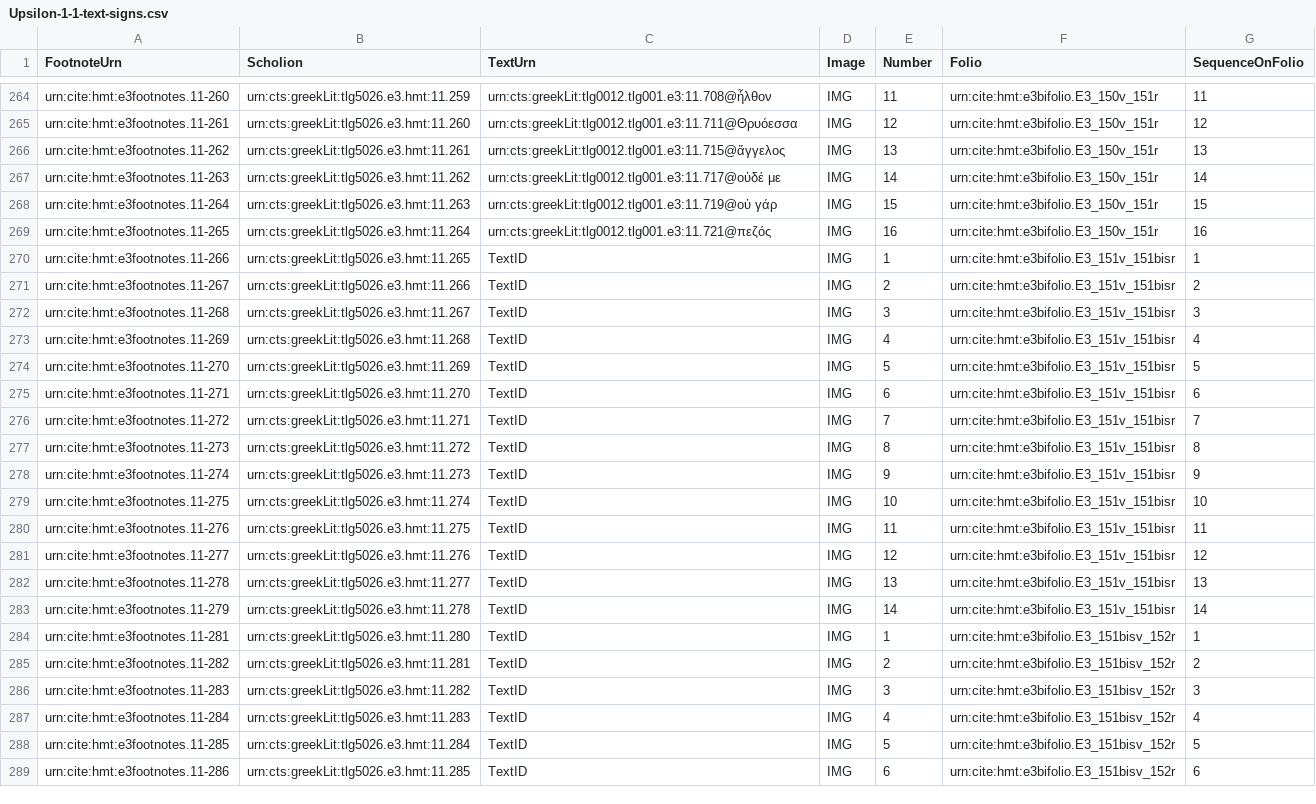
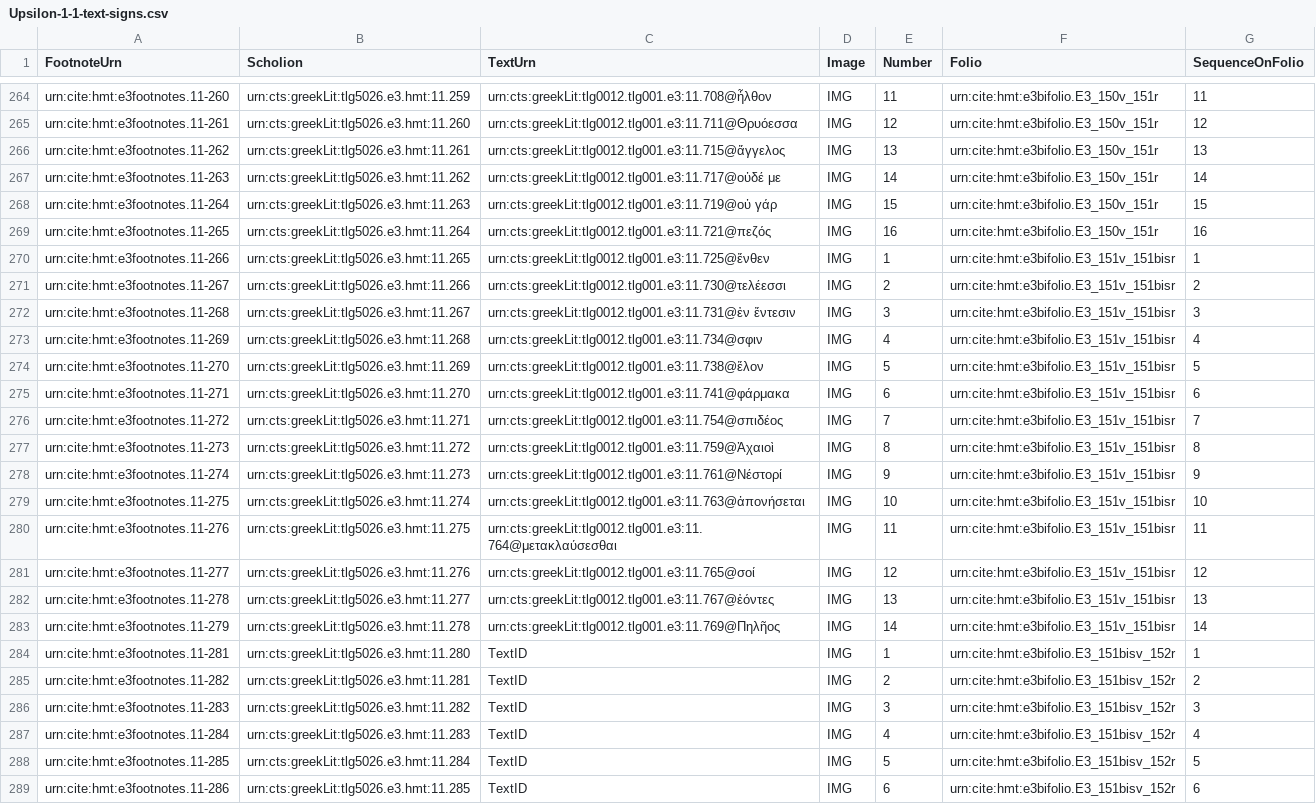
Before and after one commit to HCMID/closed-hmt-iliad11, a CSV file: Collections/data/Upsilon-1-1-text-signs.csv, drawn as a sheet; only a part is shown, gaps mark what is left out.

Commit message:
Update Upsilon-1-1-text-signs.csv
Text ids indexed up to 151v_151bisr

```diff
--- a/Collections/data/Upsilon-1-1-text-signs.csv
+++ b/Collections/data/Upsilon-1-1-text-signs.csv
@@ -269,16 +269,16 @@ urn:cite:hmt:e3footnotes.11-264,urn:cts:greekLit:tlg5026.e3.hmt:11.263,urn:cts:g
 urn:cite:hmt:e3footnotes.11-265,urn:cts:greekLit:tlg5026.e3.hmt:11.264,urn:cts:greekLit:tlg0012.tlg001.e3:11.721@πεζός,"IMG",16,urn:cite:hmt:e3bifolio.E3_150v_151r,16
-urn:cite:hmt:e3footnotes.11-266,urn:cts:greekLit:tlg5026.e3.hmt:11.265,TextID,"IMG",1,urn:cite:hmt:e3bifolio.E3_151v_151bisr,1
-urn:cite:hmt:e3footnotes.11-267,urn:cts:greekLit:tlg5026.e3.hmt:11.266,TextID,"IMG",2,urn:cite:hmt:e3bifolio.E3_151v_151bisr,2
-urn:cite:hmt:e3footnotes.11-268,urn:cts:greekLit:tlg5026.e3.hmt:11.267,TextID,"IMG",3,urn:cite:hmt:e3bifolio.E3_151v_151bisr,3
-urn:cite:hmt:e3footnotes.11-269,urn:cts:greekLit:tlg5026.e3.hmt:11.268,TextID,"IMG",4,urn:cite:hmt:e3bifolio.E3_151v_151bisr,4
-urn:cite:hmt:e3footnotes.11-270,urn:cts:greekLit:tlg5026.e3.hmt:11.269,TextID,"IMG",5,urn:cite:hmt:e3bifolio.E3_151v_151bisr,5
-urn:cite:hmt:e3footnotes.11-271,urn:cts:greekLit:tlg5026.e3.hmt:11.270,TextID,"IMG",6,urn:cite:hmt:e3bifolio.E3_151v_151bisr,6
-urn:cite:hmt:e3footnotes.11-272,urn:cts:greekLit:tlg5026.e3.hmt:11.271,TextID,"IMG",7,urn:cite:hmt:e3bifolio.E3_151v_151bisr,7
-urn:cite:hmt:e3footnotes.11-273,urn:cts:greekLit:tlg5026.e3.hmt:11.272,TextID,"IMG",8,urn:cite:hmt:e3bifolio.E3_151v_151bisr,8
-urn:cite:hmt:e3footnotes.11-274,urn:cts:greekLit:tlg5026.e3.hmt:11.273,TextID,"IMG",9,urn:cite:hmt:e3bifolio.E3_151v_151bisr,9
-urn:cite:hmt:e3footnotes.11-275,urn:cts:greekLit:tlg5026.e3.hmt:11.274,TextID,"IMG",10,urn:cite:hmt:e3bifolio.E3_151v_151bisr,10
-urn:cite:hmt:e3footnotes.11-276,urn:cts:greekLit:tlg5026.e3.hmt:11.275,TextID,"IMG",11,urn:cite:hmt:e3bifolio.E3_151v_151bisr,11
-urn:cite:hmt:e3footnotes.11-277,urn:cts:greekLit:tlg5026.e3.hmt:11.276,TextID,"IMG",12,urn:cite:hmt:e3bifolio.E3_151v_151bisr,12
-urn:cite:hmt:e3footnotes.11-278,urn:cts:greekLit:tlg5026.e3.hmt:11.277,TextID,"IMG",13,urn:cite:hmt:e3bifolio.E3_151v_151bisr,13
-urn:cite:hmt:e3footnotes.11-279,urn:cts:greekLit:tlg5026.e3.hmt:11.278,TextID,"IMG",14,urn:cite:hmt:e3bifolio.E3_151v_151bisr,14
+urn:cite:hmt:e3footnotes.11-266,urn:cts:greekLit:tlg5026.e3.hmt:11.265,urn:cts:greekLit:tlg0012.tlg001.e3:11.725@ἔνθεν,"IMG",1,urn:cite:hmt:e3bifolio.E3_151v_151bisr,1
+urn:cite:hmt:e3footnotes.11-267,urn:cts:greekLit:tlg5026.e3.hmt:11.266,urn:cts:greekLit:tlg0012.tlg001.e3:11.730@τελέεσσι,"IMG",2,urn:cite:hmt:e3bifolio.E3_151v_151bisr,2
+urn:cite:hmt:e3footnotes.11-268,urn:cts:greekLit:tlg5026.e3.hmt:11.267,urn:cts:greekLit:tlg0012.tlg001.e3:11.731@ἐν ἔντεσιν,"IMG",3,urn:cite:hmt:e3bifolio.E3_151v_151bisr,3
+urn:cite:hmt:e3footnotes.11-269,urn:cts:greekLit:tlg5026.e3.hmt:11.268,urn:cts:greekLit:tlg0012.tlg001.e3:11.734@σφιν,"IMG",4,urn:cite:hmt:e3bifolio.E3_151v_151bisr,4
+urn:cite:hmt:e3footnotes.11-270,urn:cts:greekLit:tlg5026.e3.hmt:11.269,urn:cts:greekLit:tlg0012.tlg001.e3:11.738@ἕλον,"IMG",5,urn:cite:hmt:e3bifolio.E3_151v_151bisr,5
+urn:cite:hmt:e3footnotes.11-271,urn:cts:greekLit:tlg5026.e3.hmt:11.270,urn:cts:greekLit:tlg0012.tlg001.e3:11.741@φάρμακα,"IMG",6,urn:cite:hmt:e3bifolio.E3_151v_151bisr,6
+urn:cite:hmt:e3footnotes.11-272,urn:cts:greekLit:tlg5026.e3.hmt:11.271,urn:cts:greekLit:tlg0012.tlg001.e3:11.754@σπιδέος,"IMG",7,urn:cite:hmt:e3bifolio.E3_151v_151bisr,7
+urn:cite:hmt:e3footnotes.11-273,urn:cts:greekLit:tlg5026.e3.hmt:11.272,urn:cts:greekLit:tlg0012.tlg001.e3:11.759@Ἀχαιοὶ,"IMG",8,urn:cite:hmt:e3bifolio.E3_151v_151bisr,8
+urn:cite:hmt:e3footnotes.11-274,urn:cts:greekLit:tlg5026.e3.hmt:11.273,urn:cts:greekLit:tlg0012.tlg001.e3:11.761@Νέστορί,"IMG",9,urn:cite:hmt:e3bifolio.E3_151v_151bisr,9
+urn:cite:hmt:e3footnotes.11-275,urn:cts:greekLit:tlg5026.e3.hmt:11.274,urn:cts:greekLit:tlg0012.tlg001.e3:11.763@ἀπονήσεται,"IMG",10,urn:cite:hmt:e3bifolio.E3_151v_151bisr,10
+urn:cite:hmt:e3footnotes.11-276,urn:cts:greekLit:tlg5026.e3.hmt:11.275,urn:cts:greekLit:tlg0012.tlg001.e3:11.764@μετακλαύσεσθαι,"IMG",11,urn:cite:hmt:e3bifolio.E3_151v_151bisr,11
+urn:cite:hmt:e3footnotes.11-277,urn:cts:greekLit:tlg5026.e3.hmt:11.276,urn:cts:greekLit:tlg0012.tlg001.e3:11.765@σοί,"IMG",12,urn:cite:hmt:e3bifolio.E3_151v_151bisr,12
+urn:cite:hmt:e3footnotes.11-278,urn:cts:greekLit:tlg5026.e3.hmt:11.277,urn:cts:greekLit:tlg0012.tlg001.e3:11.767@ἐόντες,"IMG",13,urn:cite:hmt:e3bifolio.E3_151v_151bisr,13
+urn:cite:hmt:e3footnotes.11-279,urn:cts:greekLit:tlg5026.e3.hmt:11.278,urn:cts:greekLit:tlg0012.tlg001.e3:11.769@Πηλῆος,"IMG",14,urn:cite:hmt:e3bifolio.E3_151v_151bisr,14
 urn:cite:hmt:e3footnotes.11-281,urn:cts:greekLit:tlg5026.e3.hmt:11.280,TextID,"IMG",1,urn:cite:hmt:e3bifolio.E3_151bisv_152r,1
```
